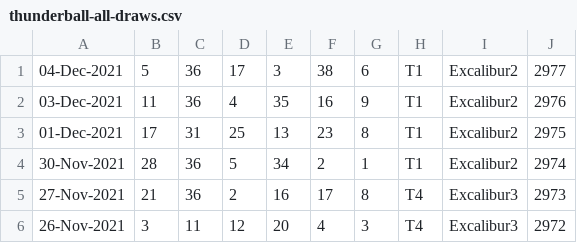
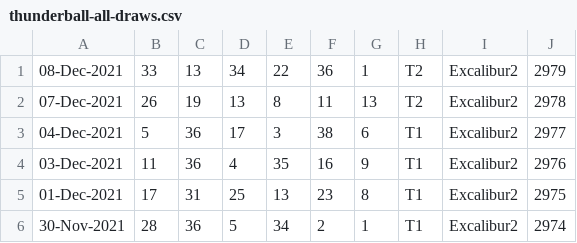
Before and after one commit to pastorcmentarny/DomJavaKB, a CSV file: data/lotto/thunderball-all-draws.csv, drawn as a sheet; only a part is shown; the shorter side is filled out with more unchanged rows; the diff names each change by its address in the sheet, - before the commit and + after, or states it on an @@ line.

Commit message:
Add 1 command to useful linux commands minor logging clean up in TM project update 40b440 and lotto

```diff
--- a/data/lotto/thunderball-all-draws.csv
+++ b/data/lotto/thunderball-all-draws.csv
+row 1: 08-Dec-2021 | 33 | 13 | 34 | 22 | 36 | 1 | T2 | Excalibur2 | 2979
+row 2: 07-Dec-2021 | 26 | 19 | 13 | 8 | 11 | 13 | T2 | Excalibur2 | 2978
```
Also changed, not shown: data/lotto/euro-all-draws.csv, data/lotto/euro-hotpicks-all-draws.csv, 10 other files.
